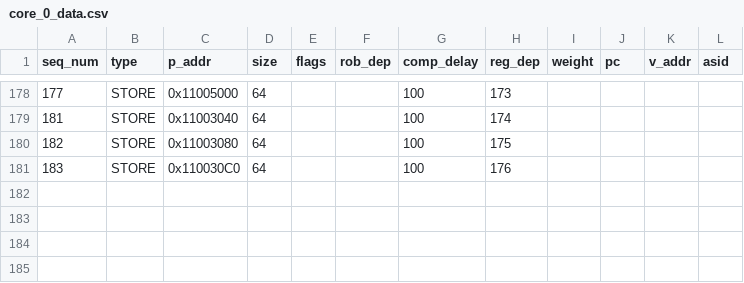
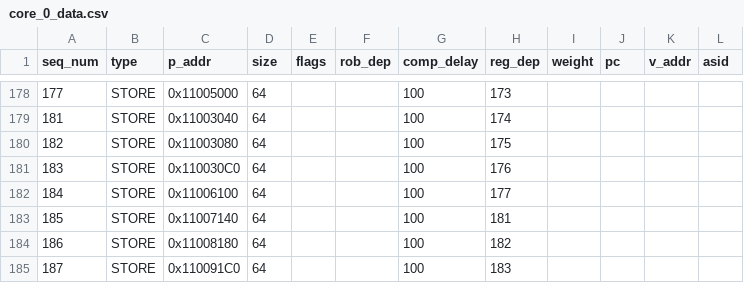
Before and after one commit to ryan-uwaterloo/chipyard_parrp, a CSV file: traces/csv/test_cases/releasebuf_test_diffsets/core_0_data.csv, drawn as a sheet; only a part is shown, gaps mark what is left out; the diff names each change by its address in the sheet, - before the commit and + after, or states it on an @@ line.

```diff
--- a/traces/csv/test_cases/releasebuf_test_diffsets/core_0_data.csv
+++ b/traces/csv/test_cases/releasebuf_test_diffsets/core_0_data.csv
+row 182: 184 | STORE | 0x11006100 | 64 |  |  | 100 | 177
+row 183: 185 | STORE | 0x11007140 | 64 |  |  | 100 | 181
+row 184: 186 | STORE | 0x11008180 | 64 |  |  | 100 | 182
+row 185: 187 | STORE | 0x110091C0 | 64 |  |  | 100 | 183
```
Also changed, not shown: traces/csv/test_cases/releasebuf_test_diffsets/core_1_data.csv, traces/csv/test_cases/releasebuf_test_diffsets/core_2_data.csv, 1 other file.
